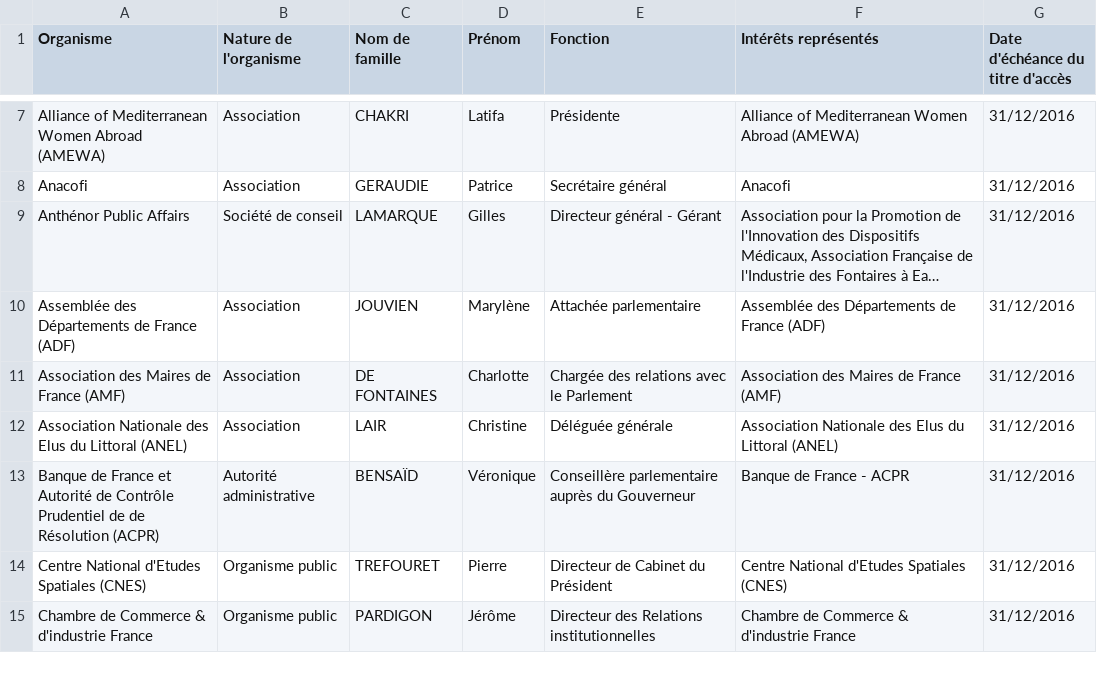
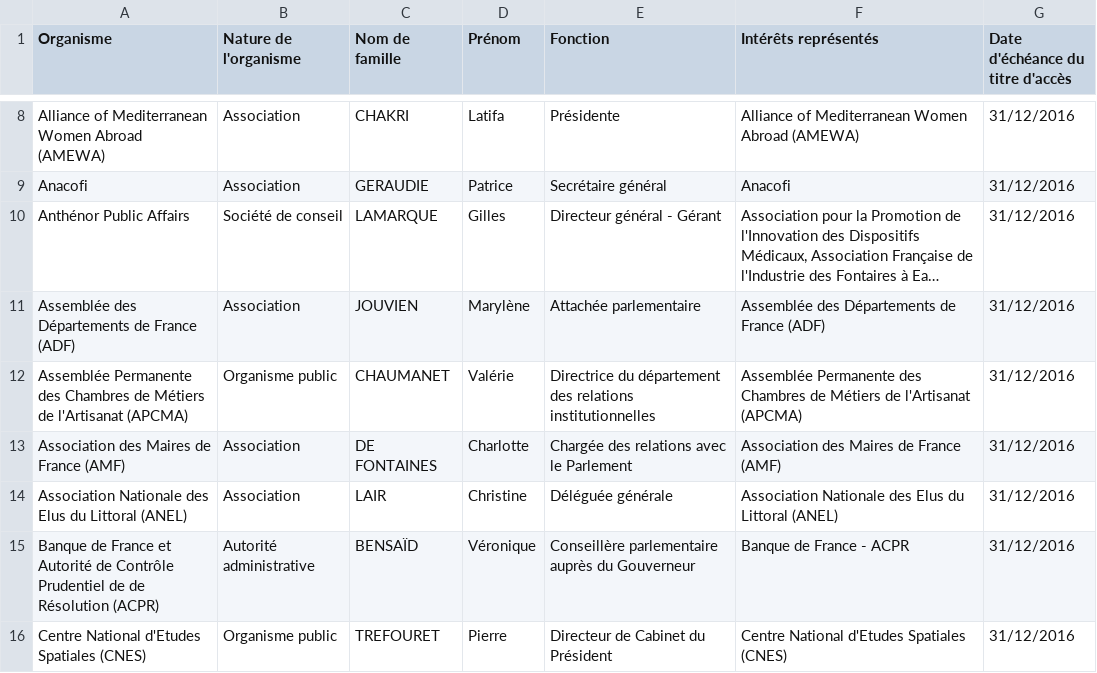
Before and after one commit to regardscitoyens/registres-lobbying, a CSV file: data/registre-lobbying-Senat.csv, drawn as a sheet; only a part is shown, gaps mark what is left out; the shorter side is filled out with more unchanged rows; long unchanged cells end in …; the diff covers the shown part only; the diff names each change by its address in the sheet, - before the commit and + after, or states it on an @@ line.

Commit message:
update registre Sénat

```diff
--- a/data/registre-lobbying-Senat.csv
+++ b/data/registre-lobbying-Senat.csv
+row 12: Assemblée Permanente des Chambres de Métiers de l'Artisanat (APCMA) | Organisme public | CHAUMANET | Valérie | Directrice du département des relations institutionnelles | Assemblée Permanente des Chambres de Métiers de l'Artisanat (APCMA) | 31/12/2016
```
Also changed, not shown: 8 added rows elsewhere in this file.
